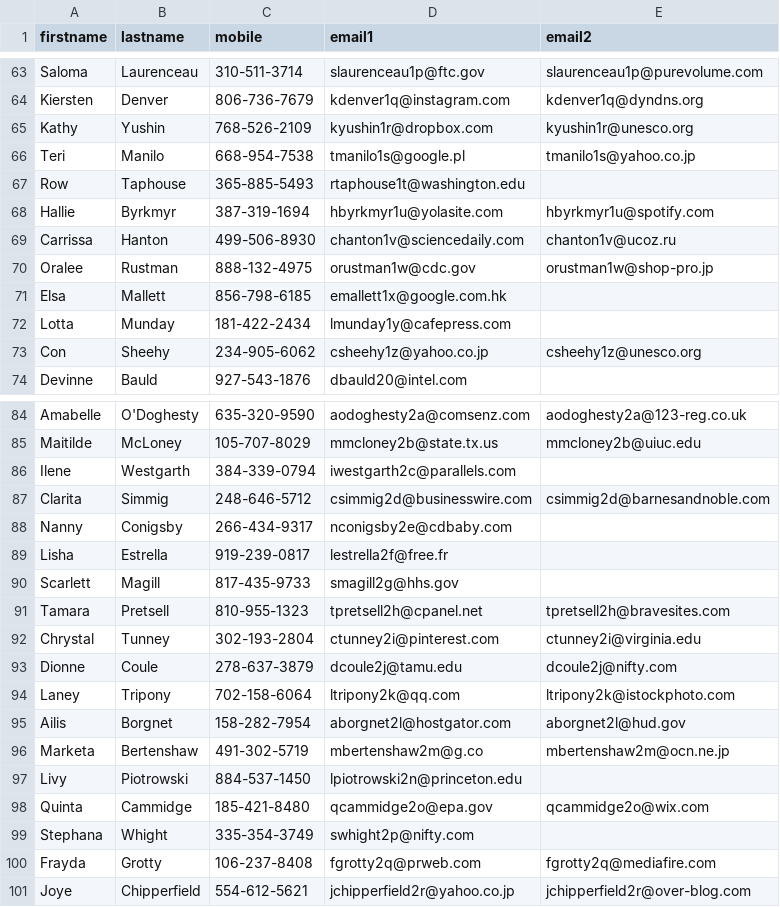
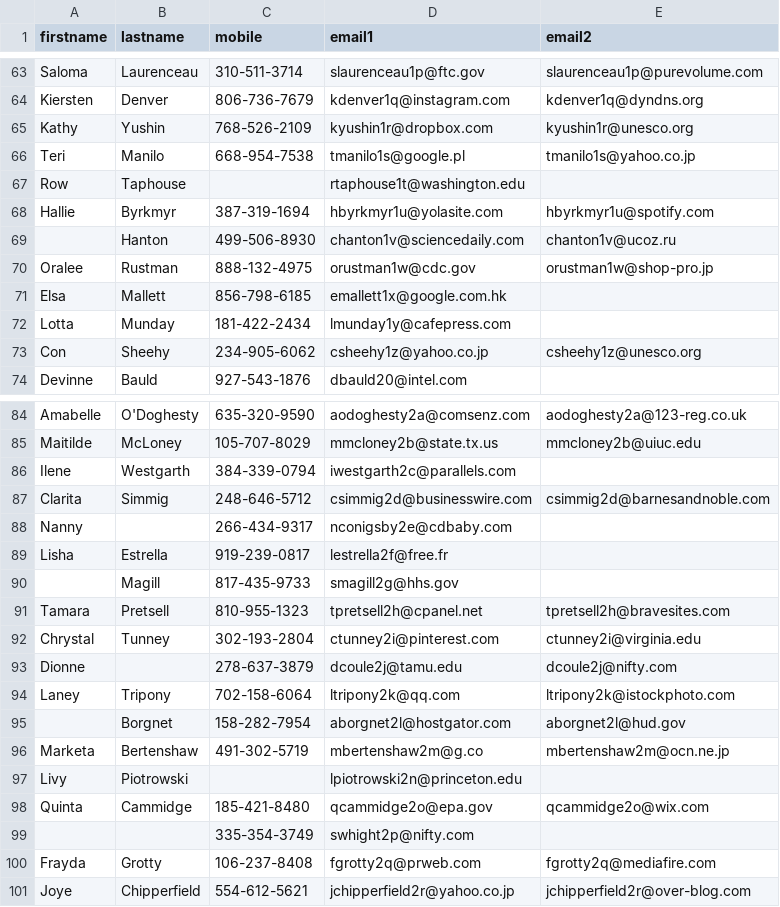
Before and after one commit to jumper385/contacts_sorter, a CSV file: contacts2.csv, drawn as a sheet; only a part is shown, gaps mark what is left out; the diff covers the shown part only.

```diff
--- a/contacts2.csv
+++ b/contacts2.csv
@@ -66,5 +66,5 @@ Kathy,Yushin,768-526-2109,kyushin1r@dropbox.com,kyushin1r@unesco.org
 Teri,Manilo,668-954-7538,tmanilo1s@google.pl,tmanilo1s@yahoo.co.jp
-Row,Taphouse,365-885-5493,rtaphouse1t@washington.edu,
+Row,Taphouse,,rtaphouse1t@washington.edu,
 Hallie,Byrkmyr,387-319-1694,hbyrkmyr1u@yolasite.com,hbyrkmyr1u@spotify.com
-Carrissa,Hanton,499-506-8930,chanton1v@sciencedaily.com,chanton1v@ucoz.ru
+,Hanton,499-506-8930,chanton1v@sciencedaily.com,chanton1v@ucoz.ru
 Oralee,Rustman,888-132-4975,orustman1w@cdc.gov,orustman1w@shop-pro.jp
@@ -87,14 +87,14 @@ Ilene,Westgarth,384-339-0794,iwestgarth2c@parallels.com,
 Clarita,Simmig,248-646-5712,csimmig2d@businesswire.com,csimmig2d@barnesandnoble.com
-Nanny,Conigsby,266-434-9317,nconigsby2e@cdbaby.com,
+Nanny,,266-434-9317,nconigsby2e@cdbaby.com,
 Lisha,Estrella,919-239-0817,lestrella2f@free.fr,
-Scarlett,Magill,817-435-9733,smagill2g@hhs.gov,
+,Magill,817-435-9733,smagill2g@hhs.gov,
 Tamara,Pretsell,810-955-1323,tpretsell2h@cpanel.net,tpretsell2h@bravesites.com
 Chrystal,Tunney,302-193-2804,ctunney2i@pinterest.com,ctunney2i@virginia.edu
-Dionne,Coule,278-637-3879,dcoule2j@tamu.edu,dcoule2j@nifty.com
+Dionne,,278-637-3879,dcoule2j@tamu.edu,dcoule2j@nifty.com
 Laney,Tripony,702-158-6064,ltripony2k@qq.com,ltripony2k@istockphoto.com
-Ailis,Borgnet,158-282-7954,aborgnet2l@hostgator.com,aborgnet2l@hud.gov
+,Borgnet,158-282-7954,aborgnet2l@hostgator.com,aborgnet2l@hud.gov
 Marketa,Bertenshaw,491-302-5719,mbertenshaw2m@g.co,mbertenshaw2m@ocn.ne.jp
-Livy,Piotrowski,884-537-1450,lpiotrowski2n@princeton.edu,
+Livy,Piotrowski,,lpiotrowski2n@princeton.edu,
 Quinta,Cammidge,185-421-8480,qcammidge2o@epa.gov,qcammidge2o@wix.com
-Stephana,Whight,335-354-3749,swhight2p@nifty.com,
+,,335-354-3749,swhight2p@nifty.com,
 Frayda,Grotty,106-237-8408,fgrotty2q@prweb.com,fgrotty2q@mediafire.com
```
Also changed, not shown: 38 edited cells elsewhere in this file, contacts1.csv, output.csv, 2 other files.
